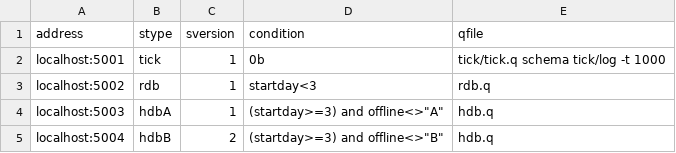
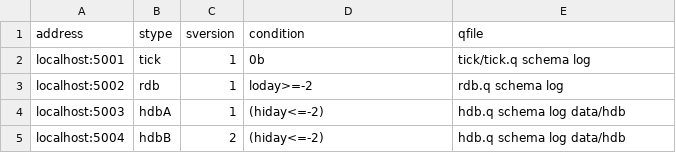
Before and after one commit to LLnCSoftware/mserve, a CSV file: tickdemo/tickdemo.csv, drawn as a sheet.

Commit message:
Add endofday logic to restart hdbs to ingest new data, and purge old data from the rdb.
1. Add "servantMessage[id;cmd;arg]" to mserve_np.q to handle incoming messages from
 servants which have negative ids. These are not responses to clients, but status
 messages for the mserve application plugin.
2. When Q_SERVANTOF enviorment variable is set to request an exclusive connection,
 retain the handle for that connection as a global variable "servantof" in the servant.
 This allows sending status messages back to the mserve application plugin when not
 responding to a request.
3. Change tickdemo.csv to route based on both the low and high end of the date range.
 Queries with loday>=-2 (2 or fewer days earlier than current) go to the rdb.
 Queries with hiday<=-2 go to the hdb. Day -2 will be maintained BOTH in the rdb and hdb.
4. No need for an "offline" routing criterion. We will use a phase-in to pause
 dispatch while hdb server is restarting (and ingesting new data).
5. Handle the following "servantMessages" in tickdemo.q:
5.1. initdate: initialize "currentdate" to the maxium date seen by rdb at startup.
5.2. endofday: capture "nextdate" passed from .u.end in rdb when it is called by tick.q
     then initiate restart of servants for hdbA.
5.3  hdbAready: called when hdbA has finished startup. Initiate restart of servants for hdbB.
5.4  hdbBready: called when hdbB has finished startup. Invoke "endofdayok" in rdb,
  to purge any data from currentdate-2 or earlier from the rdb, then advance currentdate.
Note: This commit does not include the actual restart of the hdbs.

```diff
--- a/tickdemo/tickdemo.csv
+++ b/tickdemo/tickdemo.csv
@@ -1,5 +1,5 @@
 address,stype,sversion,condition,qfile
-localhost:5001,tick,1,0b,tick/tick.q schema tick/log -t 1000
-localhost:5002,rdb,1,startday<3,rdb.q
-localhost:5003,hdbA,1,(startday>=3) and offline<>"A",hdb.q
-localhost:5004,hdbB,2,(startday>=3) and offline<>"B",hdb.q
+localhost:5001,tick,1,0b,tick/tick.q schema log
+localhost:5002,rdb,1,loday>=-2,rdb.q schema log
+localhost:5003,hdbA,1,(hiday<=-2),hdb.q schema log data/hdb
+localhost:5004,hdbB,2,(hiday<=-2),hdb.q schema log data/hdb
```
Also changed, not shown: 4 other files.
